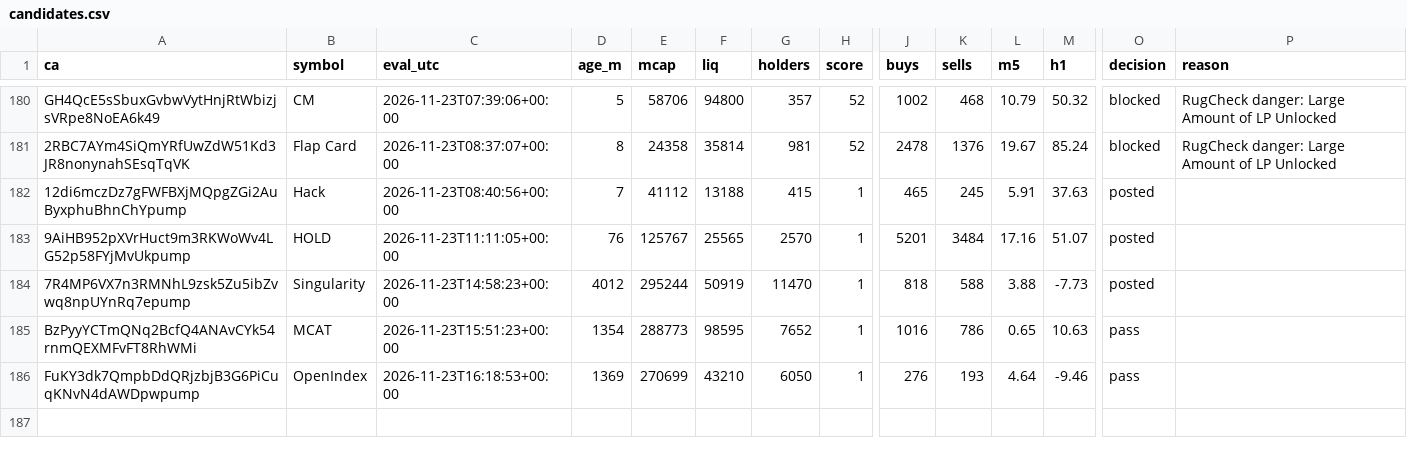
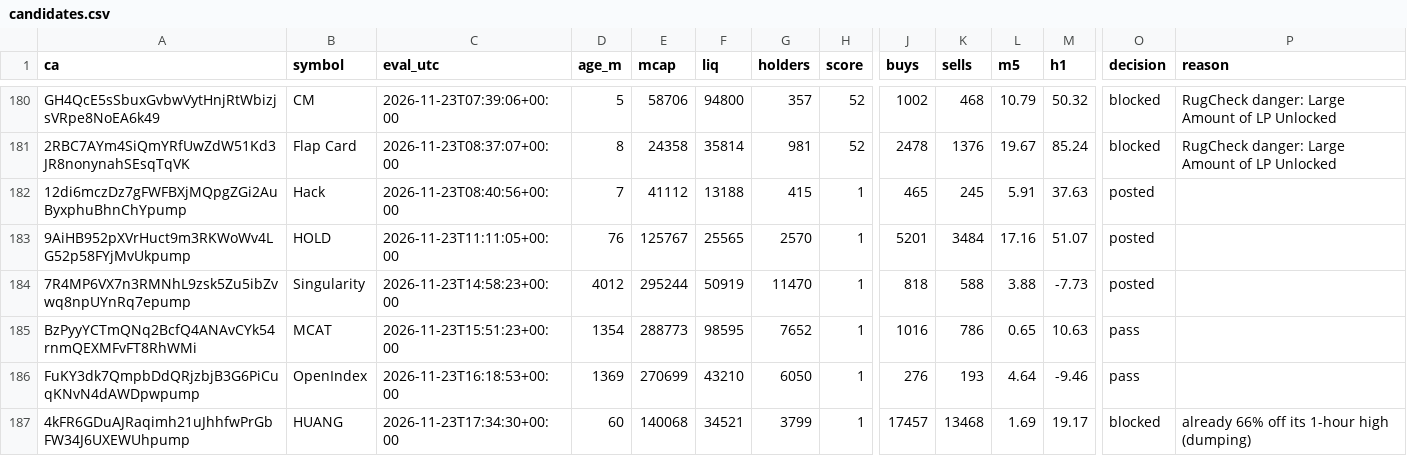
Before and after one commit to j6n7jjdm78-source/Luke-Daly, a CSV file: state/candidates.csv, drawn as a sheet; only a part is shown, gaps mark what is left out; rows hold the shown columns only; the diff names each change by its address in the sheet, - before the commit and + after, or states it on an @@ line.

Commit message:
bot state

```diff
--- a/state/candidates.csv
+++ b/state/candidates.csv
+row 187: 4kFR6GDuAJRaqimh21uJhhfwPrGbFW34J6UXEWUhpump | HUANG | 2026-11-23T17:34:30+00:00 | 60 | 140068 | 34521 | 3799 | 1 | 17457 | 13468 | 1.69 | 19.17 | blocked | already 66% off its 1-hour high (dumping)
```
Also changed, not shown: calls.csv.
